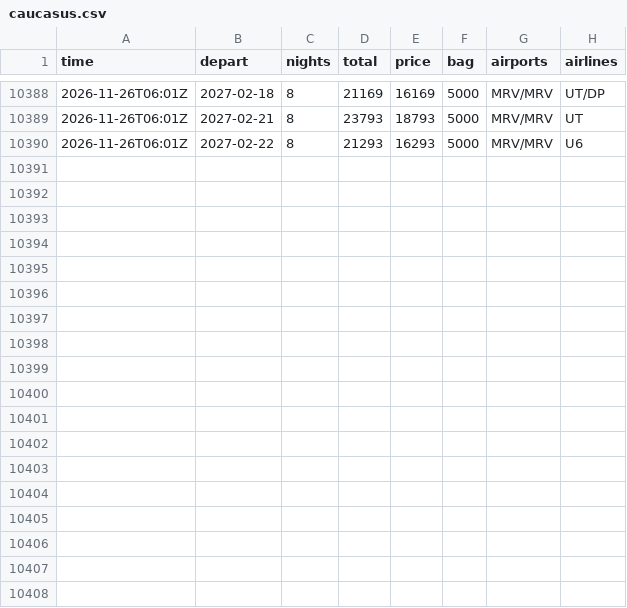
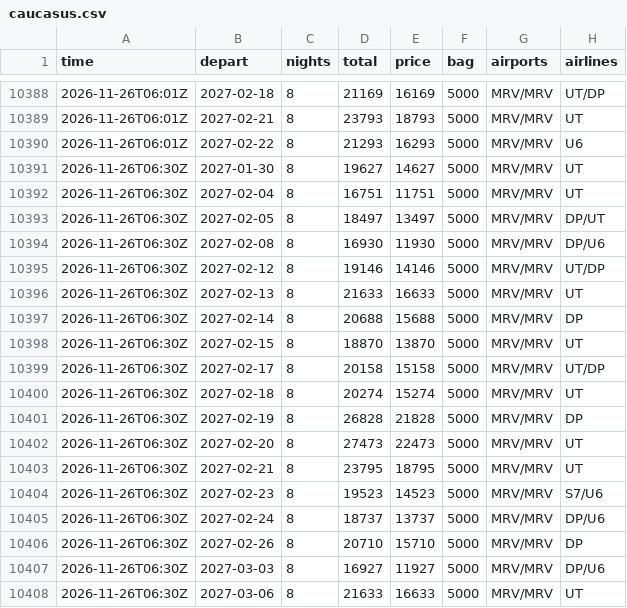
Before and after one commit to JohnLennon000/ski-tickets, a CSV file: docs/data/trips/caucasus.csv, drawn as a sheet; only a part is shown, gaps mark what is left out.

```diff
--- a/docs/data/trips/caucasus.csv
+++ b/docs/data/trips/caucasus.csv
@@ -10390 +10390,19 @@ time,depart,nights,total,price,bag,airports,airlines
 2026-11-26T06:01Z,2027-02-22,8,21293,16293,5000,MRV/MRV,U6
+2026-11-26T06:30Z,2027-01-30,8,19627,14627,5000,MRV/MRV,UT
+2026-11-26T06:30Z,2027-02-04,8,16751,11751,5000,MRV/MRV,UT
+2026-11-26T06:30Z,2027-02-05,8,18497,13497,5000,MRV/MRV,DP/UT
+2026-11-26T06:30Z,2027-02-08,8,16930,11930,5000,MRV/MRV,DP/U6
+2026-11-26T06:30Z,2027-02-12,8,19146,14146,5000,MRV/MRV,UT/DP
+2026-11-26T06:30Z,2027-02-13,8,21633,16633,5000,MRV/MRV,UT
+2026-11-26T06:30Z,2027-02-14,8,20688,15688,5000,MRV/MRV,DP
+2026-11-26T06:30Z,2027-02-15,8,18870,13870,5000,MRV/MRV,UT
+2026-11-26T06:30Z,2027-02-17,8,20158,15158,5000,MRV/MRV,UT/DP
+2026-11-26T06:30Z,2027-02-18,8,20274,15274,5000,MRV/MRV,UT
+2026-11-26T06:30Z,2027-02-19,8,26828,21828,5000,MRV/MRV,DP
+2026-11-26T06:30Z,2027-02-20,8,27473,22473,5000,MRV/MRV,UT
+2026-11-26T06:30Z,2027-02-21,8,23795,18795,5000,MRV/MRV,UT
+2026-11-26T06:30Z,2027-02-23,8,19523,14523,5000,MRV/MRV,S7/U6
+2026-11-26T06:30Z,2027-02-24,8,18737,13737,5000,MRV/MRV,DP/U6
+2026-11-26T06:30Z,2027-02-26,8,20710,15710,5000,MRV/MRV,DP
+2026-11-26T06:30Z,2027-03-03,8,16927,11927,5000,MRV/MRV,DP/U6
+2026-11-26T06:30Z,2027-03-06,8,21633,16633,5000,MRV/MRV,UT
```
Also changed, not shown: docs/data/best.csv, docs/data/trips/khibiny.csv, 6 other files.
